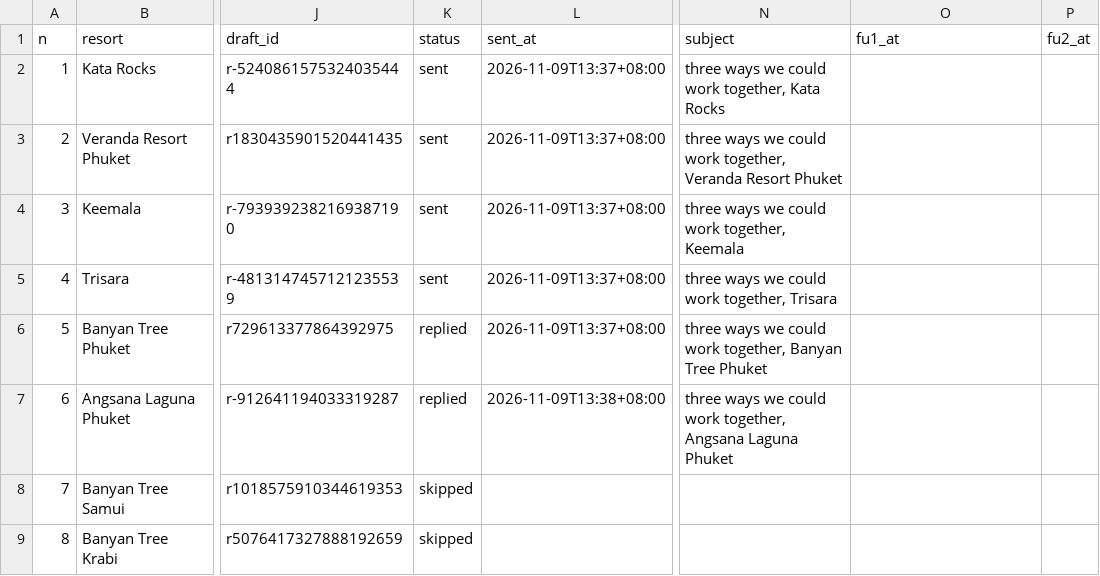
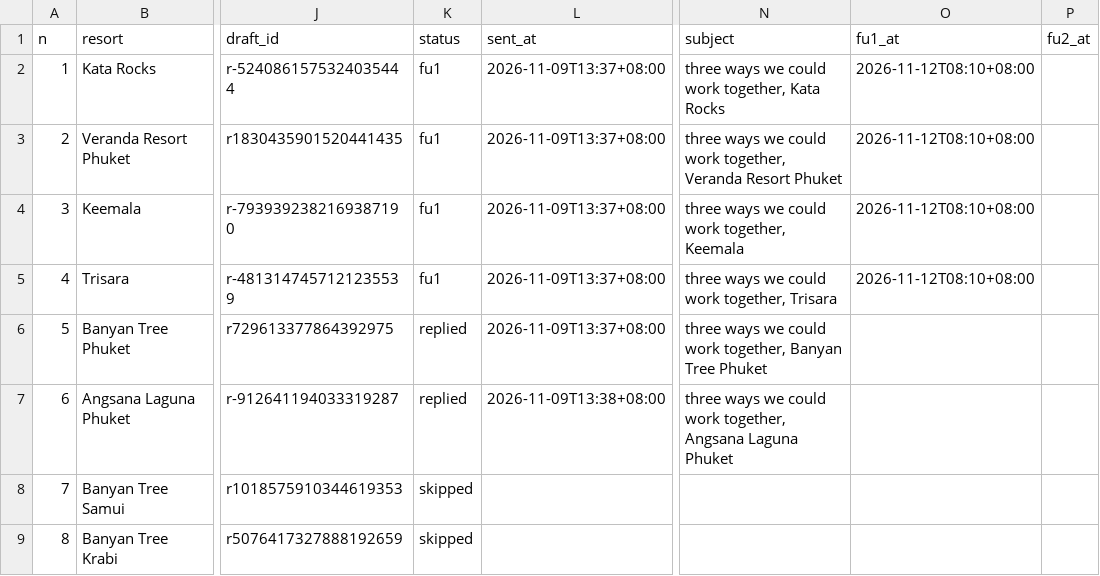
Before and after one commit to allaiaj/allaia-media, a CSV file: docs/outreach/queue.csv, drawn as a sheet; only a part is shown, gaps mark what is left out; the diff covers the shown part only; the diff names each change by its address in the sheet, - before the commit and + after, or states it on an @@ line.

```diff
--- a/docs/outreach/queue.csv
+++ b/docs/outreach/queue.csv
-K2:K5 (status): sent
+K2:K5 (status): fu1
-O2:O5 (fu1_at): (empty)
+O2:O5 (fu1_at): 2026-11-12T08:10+08:00
```
Also changed, not shown: 12 edited cells elsewhere in this file.
